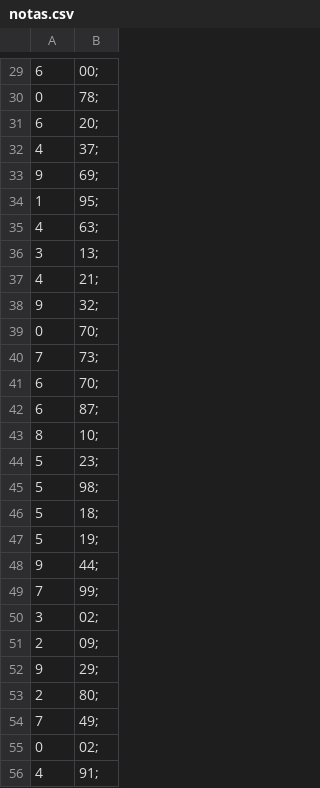
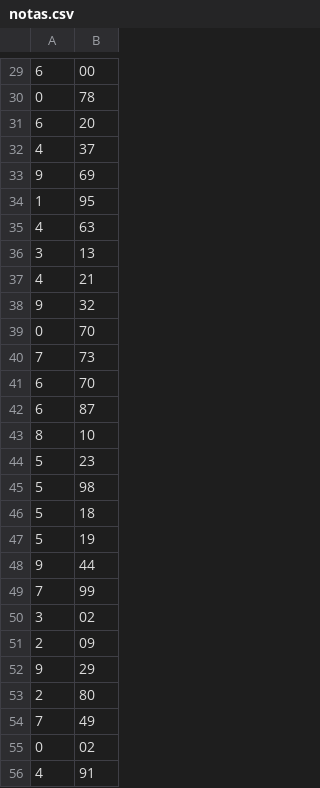
Before and after one commit to VGabrielMelo/Statistical-analysis, a CSV file: dados_exemplo/csv/notas.csv, drawn as a sheet; only a part is shown, gaps mark what is left out; the diff covers the shown part only; the diff names each change by its address in the sheet, - before the commit and + after, or states it on an @@ line.

```diff
--- a/dados_exemplo/csv/notas.csv
+++ b/dados_exemplo/csv/notas.csv
-B29: 00;
+B29: 00
-B30: 78;
+B30: 78
-B31: 20;
+B31: 20
-B32: 37;
+B32: 37
-B33: 69;
+B33: 69
-B34: 95;
+B34: 95
-B35: 63;
+B35: 63
-B36: 13;
+B36: 13
-B37: 21;
+B37: 21
-B38: 32;
+B38: 32
-B39: 70;
+B39: 70
-B40: 73;
+B40: 73
-B41: 70;
+B41: 70
-B42: 87;
+B42: 87
-B43: 10;
+B43: 10
-B44: 23;
+B44: 23
-B45: 98;
+B45: 98
-B46: 18;
+B46: 18
-B47: 19;
+B47: 19
-B48: 44;
+B48: 44
-B49: 99;
+B49: 99
-B50: 02;
+B50: 02
-B51: 09;
+B51: 09
-B52: 29;
+B52: 29
-B53: 80;
+B53: 80
-B54: 49;
+B54: 49
-B55: 02;
+B55: 02
-B56: 91;
+B56: 91
```
Also changed, not shown: 73 edited cells elsewhere in this file.
